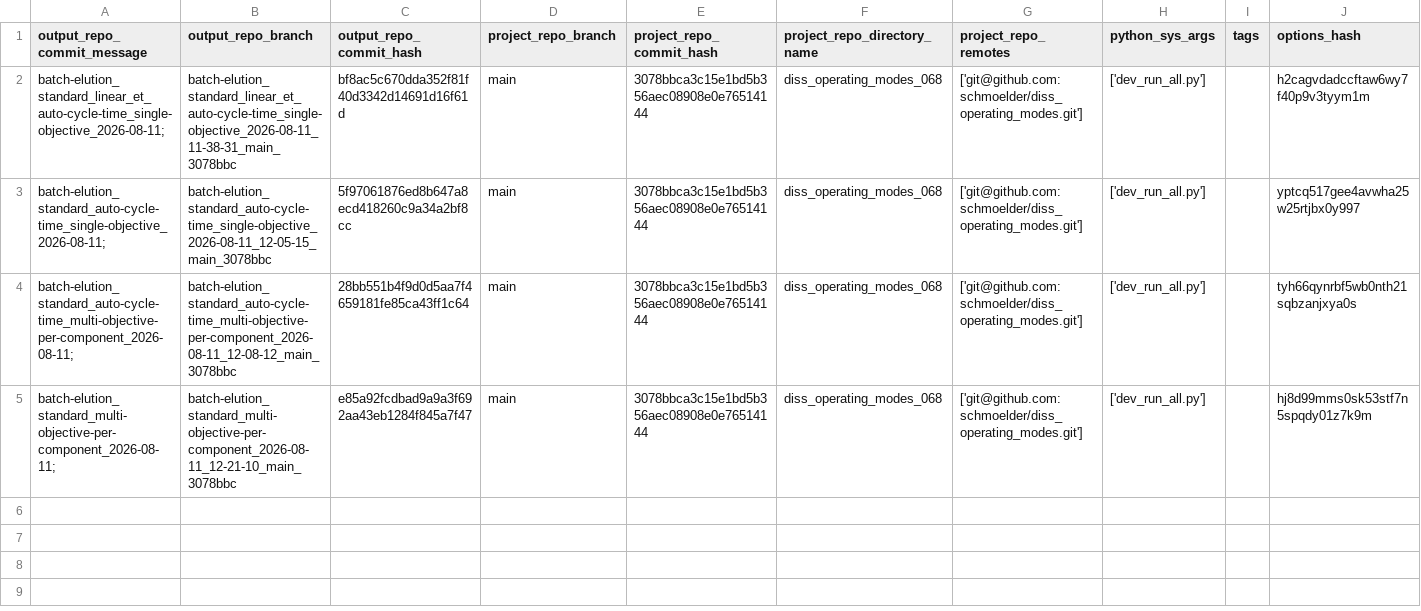
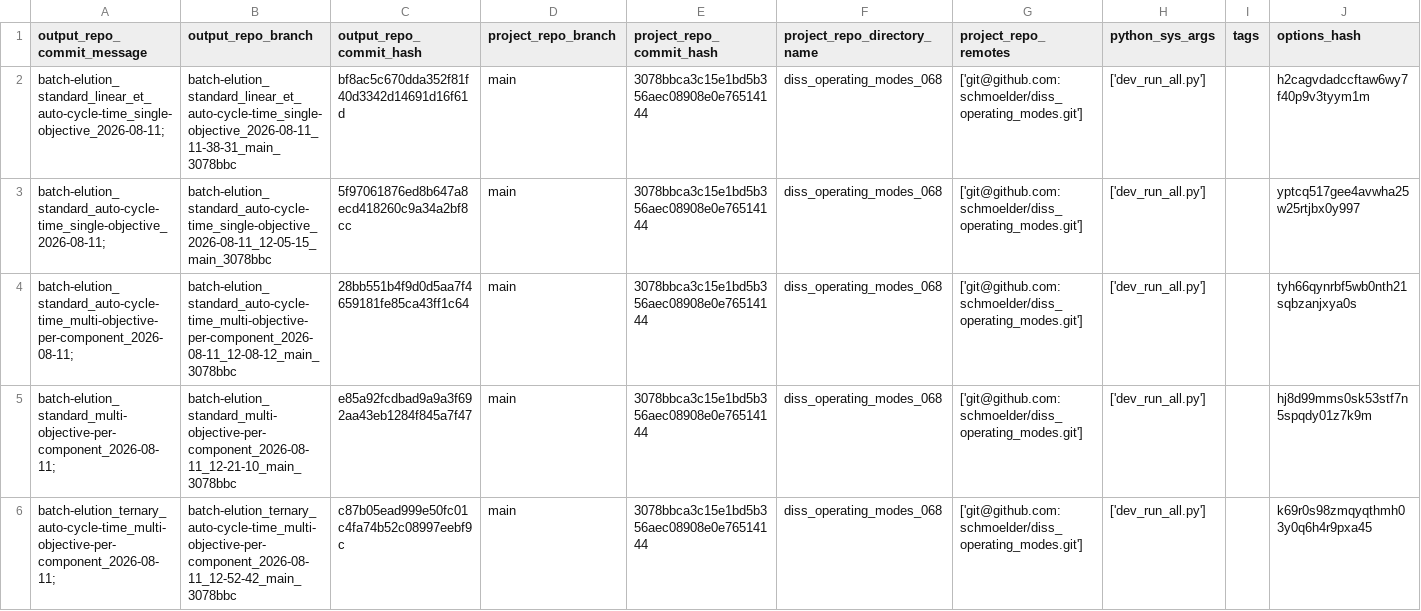
Before and after one commit to schmoelder/diss_operating_modes_output, a TSV file: log.tsv, drawn as a sheet; the diff names each change by its address in the sheet, - before the commit and + after, or states it on an @@ line.

Commit message:
log for 'batch-elution_ternary_auto-cycle-time_multi-objective-per-component_2026-08-11; ' of branch 'batch-elution_ternary_auto-cycle-time_multi-objective-per-component_2026-08-11_12-52-42_main_3078bbc'

```diff
--- a/log.tsv
+++ b/log.tsv
+row 6: batch-elution_ternary_auto-cycle-time_multi-objective-per-component_2026-08-11; | batch-elution_ternary_auto-cycle-time_multi-objective-per-component_2026-08-11_12-52-42_main_3078bbc | c87b05ead999e50fc01c4fa74b52c08997eebf9c | main | 3078bbca3c15e1bd5b356aec08908e0e76514144 | diss_operating_modes_068 | ['git@github.com:schmoelder/diss_operating_modes.git'] | ['dev_run_all.py'] |  | k69r0s98zmqyqthmh03y0q6h4r9pxa45
```
Also changed, not shown: 7 other files.
